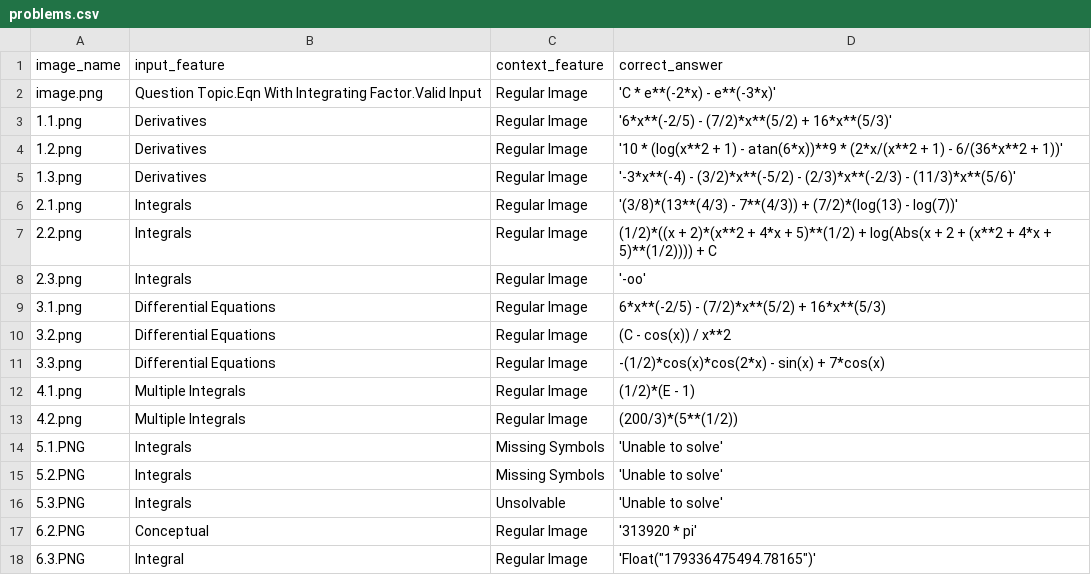
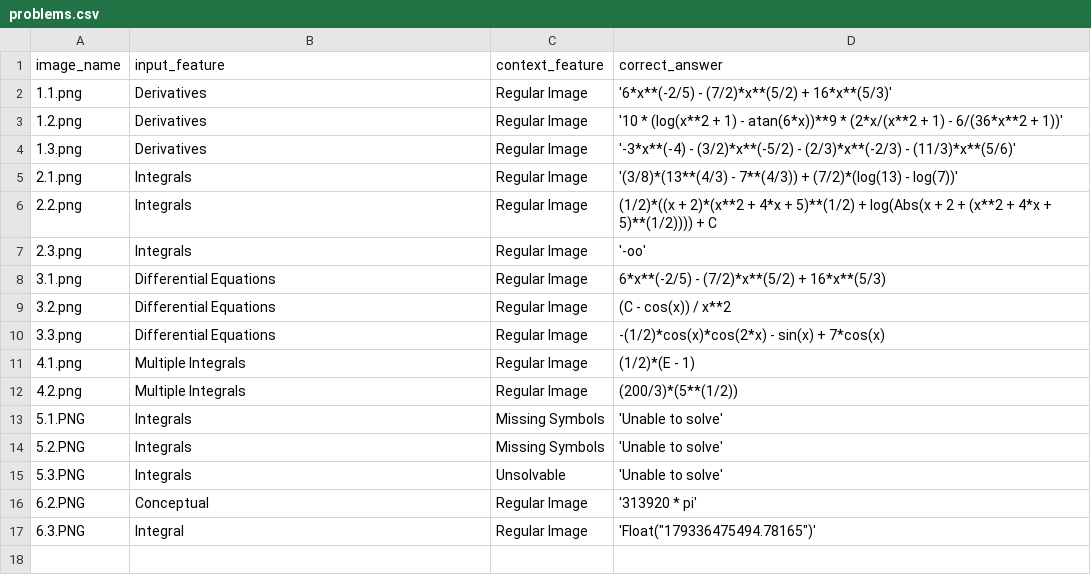
Before and after one commit to ALPECS/ai-automation-testing, a CSV file: problems.csv, drawn as a sheet.

```diff
--- a/problems.csv
+++ b/problems.csv
@@ -1,3 +1,2 @@
 image_name, input_feature, context_feature, correct_answer
-image.png, Question Topic.Eqn With Integrating Factor.Valid Input, Regular Image, 'C * e**(-2*x) - e**(-3*x)'
 1.1.png, Derivatives, Regular Image, '6*x**(-2/5) - (7/2)*x**(5/2) + 16*x**(5/3)'
```
Also changed, not shown: 1 other file.
